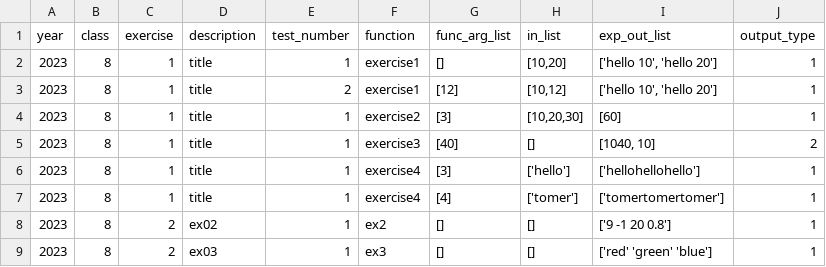
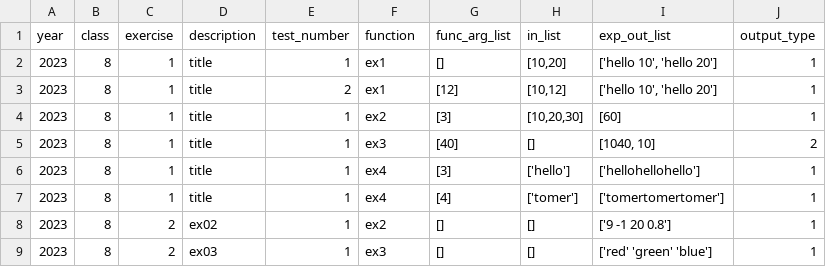
Before and after one commit to RabinSchool/auto_grading, a CSV file: tasks.csv, drawn as a sheet.

Commit message:
Update tasks.csv

```diff
--- a/tasks.csv
+++ b/tasks.csv
@@ -1,8 +1,8 @@
 year,class,exercise,description,test_number,function,func_arg_list,in_list,exp_out_list,output_type
-2023,8,1,"title",1,exercise1,"[]","[10,20]","['hello 10', 'hello 20']",1
-2023,8,1,"title",2,exercise1,"[12]","[10,12]","['hello 10', 'hello 20']",1
-2023,8,1,"title",1,exercise2,"[3]","[10,20,30]","[60]",1
-2023,8,1,"title",1,exercise3,"[40]","[]","[1040, 10]",2
-2023,8,1,"title",1,exercise4,"[3]","['hello']","['hellohellohello']",1
-2023,8,1,"title",1,exercise4,"[4]","['tomer']","['tomertomertomer']",1
+2023,8,1,"title",1,ex1,"[]","[10,20]","['hello 10', 'hello 20']",1
+2023,8,1,"title",2,ex1,"[12]","[10,12]","['hello 10', 'hello 20']",1
+2023,8,1,"title",1,ex2,"[3]","[10,20,30]","[60]",1
+2023,8,1,"title",1,ex3,"[40]","[]","[1040, 10]",2
+2023,8,1,"title",1,ex4,"[3]","['hello']","['hellohellohello']",1
+2023,8,1,"title",1,ex4,"[4]","['tomer']","['tomertomertomer']",1
 2023,8,2,"ex02",1,ex2,"[]","[]","['9 -1 20 0.8']",1
```
